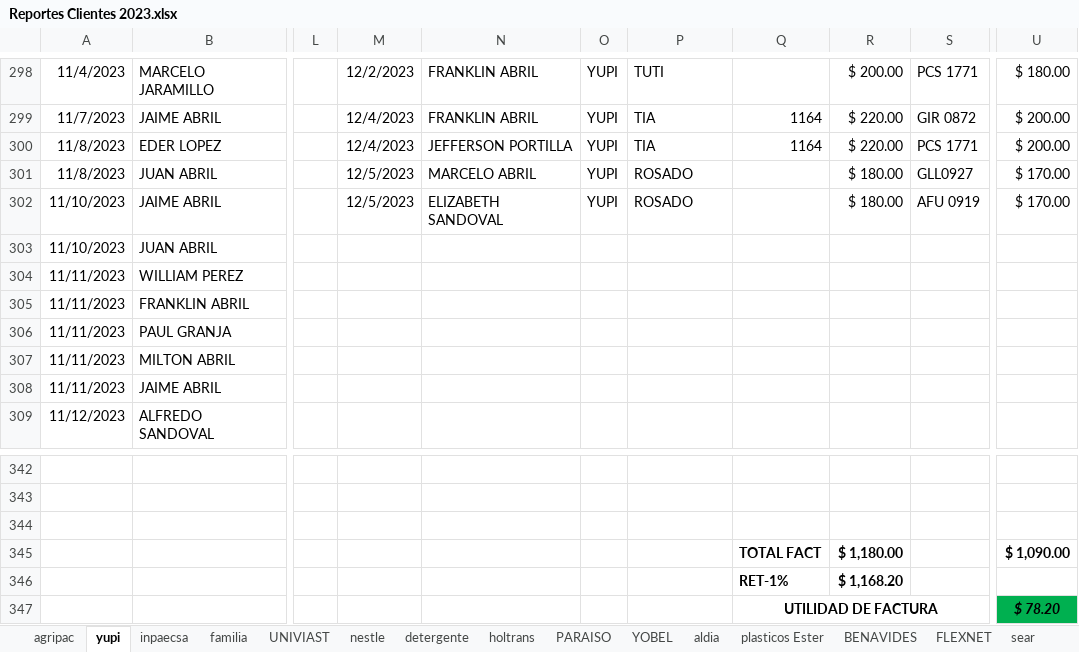
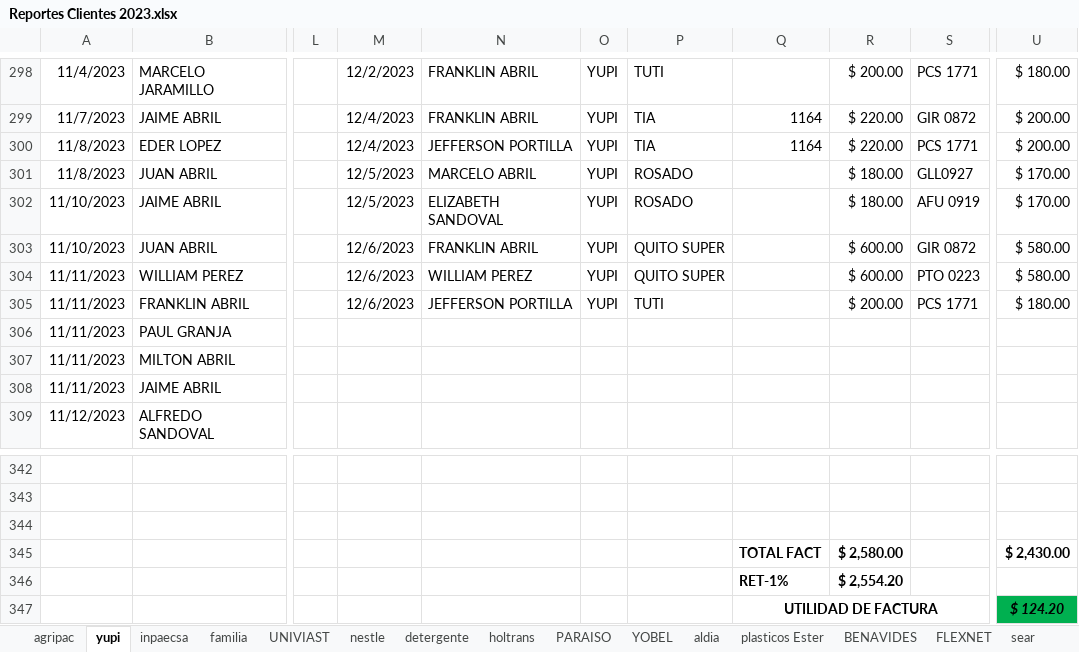
Before and after one commit to ABRILTRANS/OFICINA, an Excel workbook: DOC 2023/Reportes Clientes 2023.xlsx, sheet yupi, drawn as a sheet; only a part is shown, gaps mark what is left out; values as stored, in another font and other column widths than the file's, no borders; the diff names each change by its address in the sheet, - before the commit and + after, or states it on an @@ line.

```diff
--- a/DOC 2023/Reportes Clientes 2023.xlsx (sheet yupi)
+++ b/DOC 2023/Reportes Clientes 2023.xlsx (sheet yupi)
-M303:M305: (empty)
+M303:M305: 12/6/2023
-N303: (empty)
+N303: FRANKLIN ABRIL
-O303:O305: (empty)
+O303:O305: YUPI
-P303:P304: (empty)
+P303:P304: QUITO SUPER
-R303:R304: (empty)
+R303:R304: $ 600.00
-S303: (empty)
+S303: GIR 0872
-U303:U304: (empty)
+U303:U304: $ 580.00
-N304: (empty)
+N304: WILLIAM PEREZ
-S304: (empty)
+S304: PTO 0223
-N305: (empty)
+N305: JEFFERSON PORTILLA
-P305: (empty)
+P305: TUTI
-R305: (empty)
+R305: $ 200.00
-S305: (empty)
+S305: PCS 1771
-U305: (empty)
+U305: $ 180.00
-R345: $ 1,180.00
+R345: $ 2,580.00
-U345: $ 1,090.00
+U345: $ 2,430.00
-R346: $ 1,168.20
+R346: $ 2,554.20
-U347: $ 78.20
+U347: $ 124.20
```
Also changed, not shown: sheet UNIVIAST, sheet BENAVIDES, sheet familia, sheet FLUJO DE CAJA, sheet utilidad, sheet OTROS CLIENTES 2., other sheet tabs.
